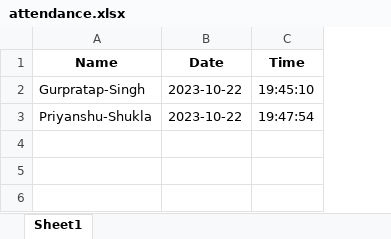
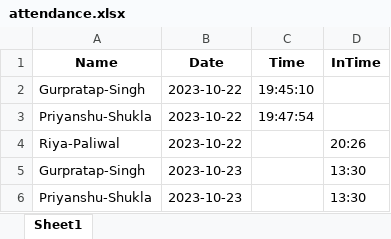
Before and after one commit to gurpratap11/face-attendance-system, an Excel workbook: attendance.xlsx, sheet Sheet1, drawn as a sheet; values as stored, in another font and other column widths than the file's, no borders; the diff names each change by its address in the sheet, - before the commit and + after, or states it on an @@ line.

Commit message:
student attendance data

```diff
--- a/attendance.xlsx (sheet Sheet1)
+++ b/attendance.xlsx (sheet Sheet1)
+column D (InTime), empty
+row 4: Riya-Paliwal | 2023-10-22 |  | 20:26
+row 5: Gurpratap-Singh | 2023-10-23 |  | 13:30
+row 6: Priyanshu-Shukla | 2023-10-23 |  | 13:30
```
Also changed, not shown: server/students.xlsx, 10 other files.
